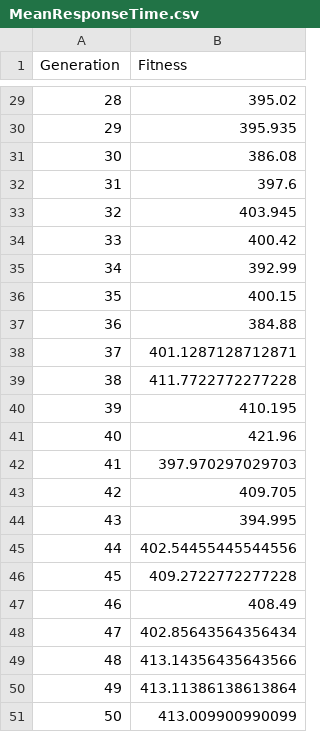
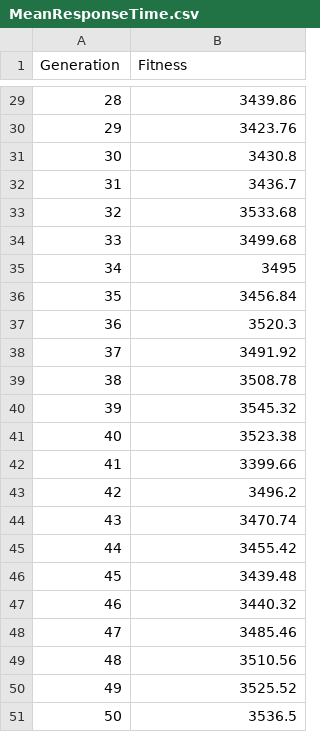
Before and after one commit to huanginch/GAFuzz, a CSV file: res/MeanResponseTime.csv, drawn as a sheet; only a part is shown, gaps mark what is left out; the diff covers the shown part only.

Commit message:
@fix: fix the wrong path in fitness.js of fuzztartget.json

```diff
--- a/res/MeanResponseTime.csv
+++ b/res/MeanResponseTime.csv
@@ -29,23 +29,23 @@ Generation,Fitness
-28,395.02
-29,395.935
-30,386.08
-31,397.6
-32,403.945
-33,400.42
-34,392.99
-35,400.15
-36,384.88
-37,401.1287128712871
-38,411.7722772277228
-39,410.195
-40,421.96
-41,397.970297029703
-42,409.705
-43,394.995
-44,402.54455445544556
-45,409.2722772277228
-46,408.49
-47,402.85643564356434
-48,413.14356435643566
-49,413.11386138613864
-50,413.009900990099
+28,3439.86
+29,3423.76
+30,3430.8
+31,3436.7
+32,3533.68
+33,3499.68
+34,3495
+35,3456.84
+36,3520.3
+37,3491.92
+38,3508.78
+39,3545.32
+40,3523.38
+41,3399.66
+42,3496.2
+43,3470.74
+44,3455.42
+45,3439.48
+46,3440.32
+47,3485.46
+48,3510.56
+49,3525.52
+50,3536.5
```
Also changed, not shown: 27 edited cells elsewhere in this file, res/MaxResponseTime.csv, 4 other files.
